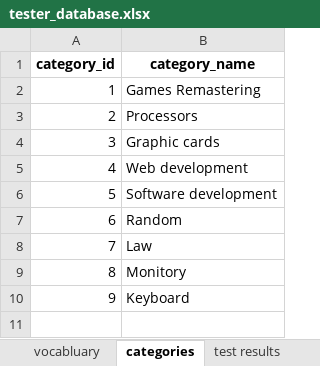
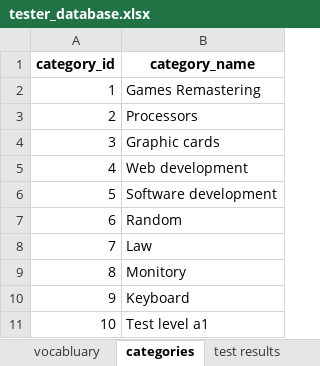
Before and after one commit to prokofiew/EN_VOCABULARY_TESTER, an Excel workbook: test_database/tester_database.xlsx, sheet categories, drawn as a sheet; values as stored, in another font and other column widths than the file's, no borders; the diff names each change by its address in the sheet, - before the commit and + after, or states it on an @@ line.

```diff
--- a/test_database/tester_database.xlsx (sheet categories)
+++ b/test_database/tester_database.xlsx (sheet categories)
+row 11: 10 | Test level a1
```
Also changed, not shown: sheet test results, sheet vocabluary, 3 other files.
